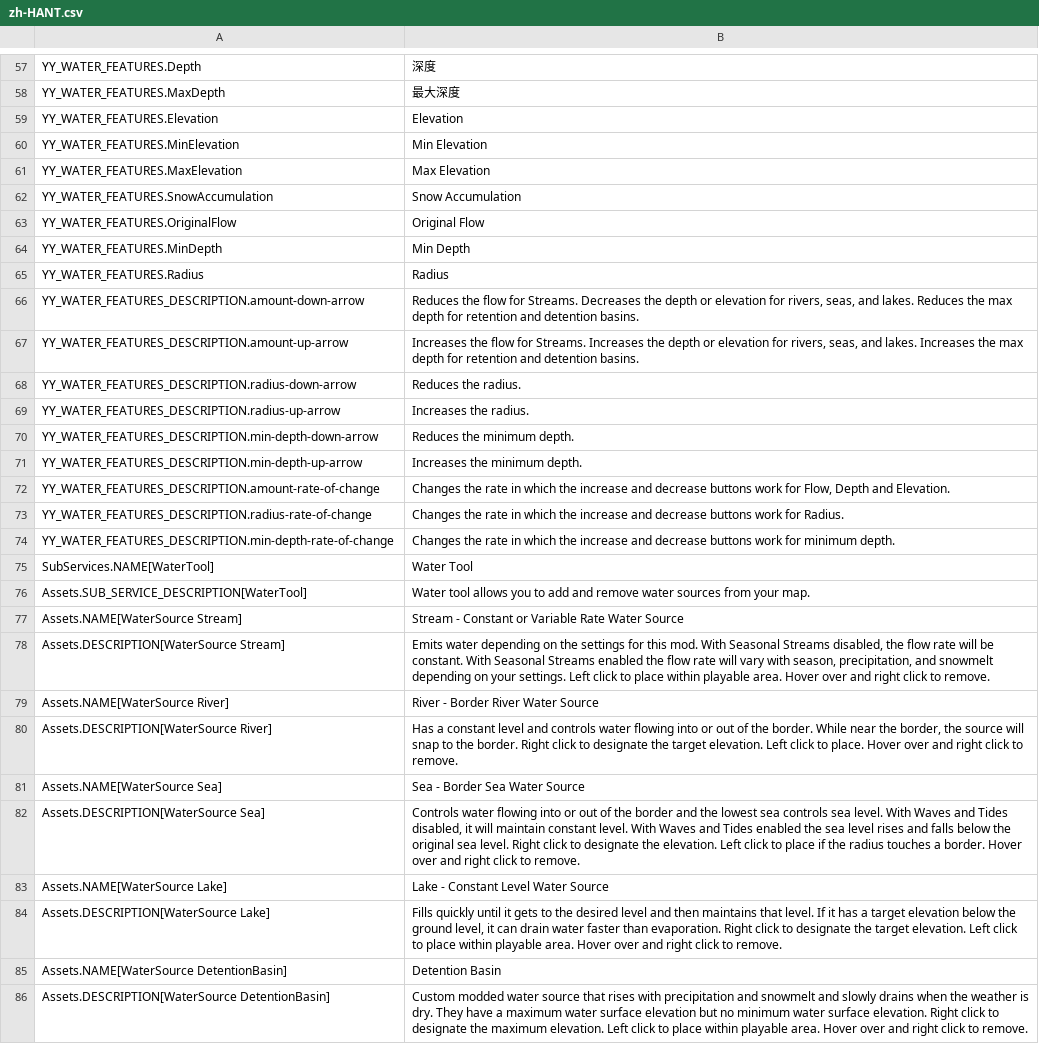
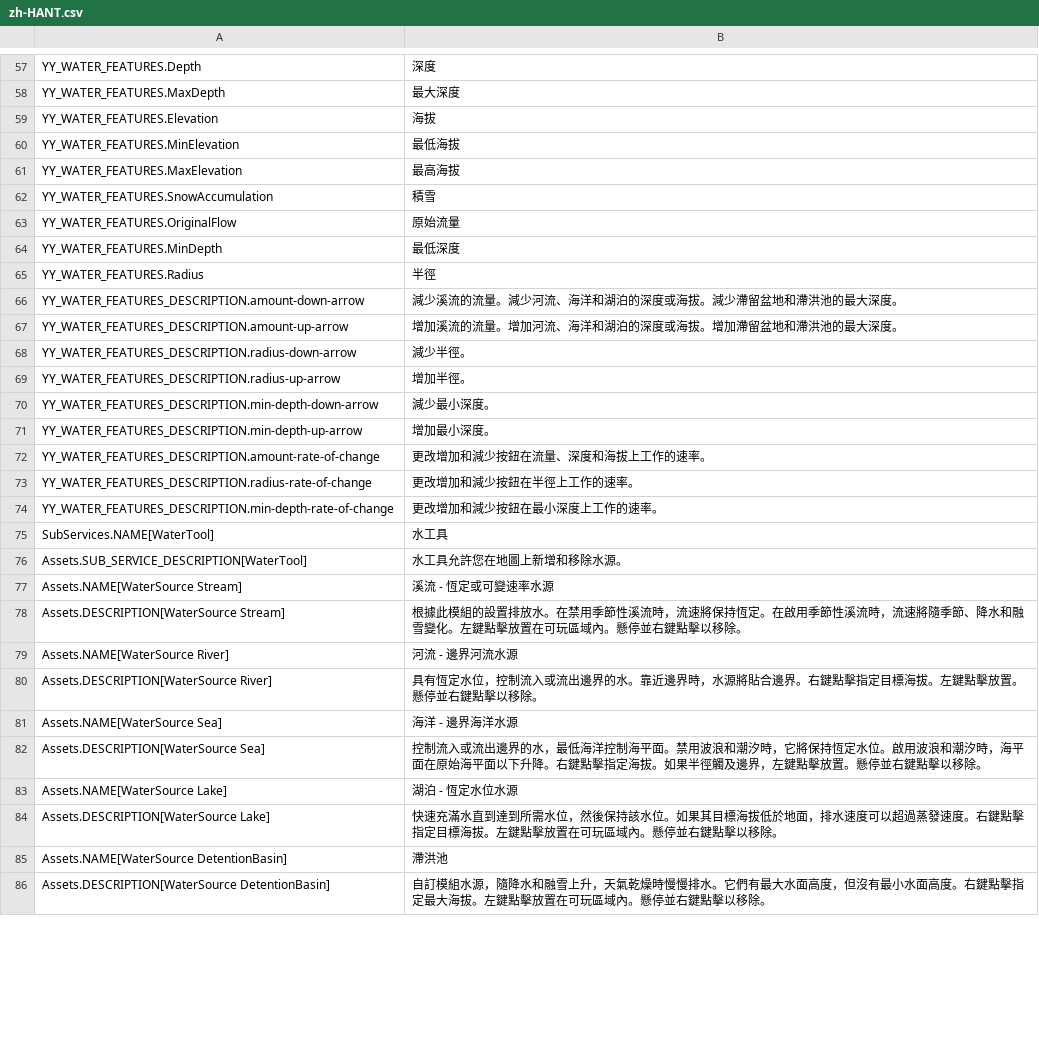
Before and after one commit to yenyang/Water_Features, a CSV file: Water_Features/l10n/zh-HANT.csv, drawn as a sheet; only a part is shown, gaps mark what is left out; the diff covers the shown part only; the diff names each change by its address in the sheet, - before the commit and + after, or states it on an @@ line.

```diff
--- a/Water_Features/l10n/zh-HANT.csv
+++ b/Water_Features/l10n/zh-HANT.csv
-B59: Elevation
+B59: 海拔
-B60: Min Elevation
+B60: 最低海拔
-B61: Max Elevation
+B61: 最高海拔
-B62: Snow Accumulation
+B62: 積雪
-B63: Original Flow
+B63: 原始流量
-B64: Min Depth
+B64: 最低深度
-B65: Radius
+B65: 半徑
-B66: Reduces the flow for Streams. Decreases the depth or elevation for rivers, seas, and lakes. Reduces the max depth for retention and detention basins.
+B66: 減少溪流的流量。減少河流、海洋和湖泊的深度或海拔。減少滯留盆地和滯洪池的最大深度。
-B67: Increases the flow for Streams. Increases the depth or elevation for rivers, seas, and lakes. Increases the max depth for retention and detention basins.
+B67: 增加溪流的流量。增加河流、海洋和湖泊的深度或海拔。增加滯留盆地和滯洪池的最大深度。
-B68: Reduces the radius.
+B68: 減少半徑。
-B69: Increases the radius.
+B69: 增加半徑。
-B70: Reduces the minimum depth.
+B70: 減少最小深度。
-B71: Increases the minimum depth.
+B71: 增加最小深度。
-B72: Changes the rate in which the increase and decrease buttons work for Flow, Depth and Elevation.
+B72: 更改增加和減少按鈕在流量、深度和海拔上工作的速率。
-B73: Changes the rate in which the increase and decrease buttons work for Radius.
+B73: 更改增加和減少按鈕在半徑上工作的速率。
-B74: Changes the rate in which the increase and decrease buttons work for minimum depth.
+B74: 更改增加和減少按鈕在最小深度上工作的速率。
-B75: Water Tool
+B75: 水工具
-B76: Water tool allows you to add and remove water sources from your map.
+B76: 水工具允許您在地圖上新增和移除水源。
-B77: Stream - Constant or Variable Rate Water Source
+B77: 溪流 - 恆定或可變速率水源
-B78: Emits water depending on the settings for this mod. With Seasonal Streams disabled, the flow rate will be constant. With Seasonal Streams enabled the flow rate will vary with season, precipitation, and snowmelt depending on your settings. Left click to place within playable area. Hover over and right click to remove.
+B78: 根據此模組的設置排放水。在禁用季節性溪流時，流速將保持恆定。在啟用季節性溪流時，流速將隨季節、降水和融雪變化。左鍵點擊放置在可玩區域內。懸停並右鍵點擊以移除。
-B79: River - Border River Water Source
+B79: 河流 - 邊界河流水源
-B80: Has a constant level and controls water flowing into or out of the border. While near the border, the source will snap to the border. Right click to designate the target elevation. Left click to place. Hover over and right click to remove.
+B80: 具有恆定水位，控制流入或流出邊界的水。靠近邊界時，水源將貼合邊界。右鍵點擊指定目標海拔。左鍵點擊放置。懸停並右鍵點擊以移除。
-B81: Sea - Border Sea Water Source
+B81: 海洋 - 邊界海洋水源
-B82: Controls water flowing into or out of the border and the lowest sea controls sea level. With Waves and Tides disabled, it will maintain constant level. With Waves and Tides enabled the sea level rises and falls below the original sea level. Right click to designate the elevation. Left click to place if the radius touches a border. Hover over and right click to remove.
+B82: 控制流入或流出邊界的水，最低海洋控制海平面。禁用波浪和潮汐時，它將保持恆定水位。啟用波浪和潮汐時，海平面在原始海平面以下升降。右鍵點擊指定海拔。如果半徑觸及邊界，左鍵點擊放置。懸停並右鍵點擊以移除。
-B83: Lake - Constant Level Water Source
+B83: 湖泊 - 恆定水位水源
-B84: Fills quickly until it gets to the desired level and then maintains that level. If it has a target elevation below the ground level, it can drain water faster than evaporation. Right click to designate the target elevation. Left click to place within playable area. Hover over and right click to remove.
+B84: 快速充滿水直到達到所需水位，然後保持該水位。如果其目標海拔低於地面，排水速度可以超過蒸發速度。右鍵點擊指定目標海拔。左鍵點擊放置在可玩區域內。懸停並右鍵點擊以移除。
-B85: Detention Basin
+B85: 滯洪池
-B86: Custom modded water source that rises with precipitation and snowmelt and slowly drains when the weather is dry. They have a maximum water surface elevation but no minimum water surface elevation. Right click to designate the maximum elevation. Left click to place within playable area. Hover over and right click to remove.
+B86: 自訂模組水源，隨降水和融雪上升，天氣乾燥時慢慢排水。它們有最大水面高度，但沒有最小水面高度。右鍵點擊指定最大海拔。左鍵點擊放置在可玩區域內。懸停並右鍵點擊以移除。
```
Also changed, not shown: 79 edited cells elsewhere in this file.
